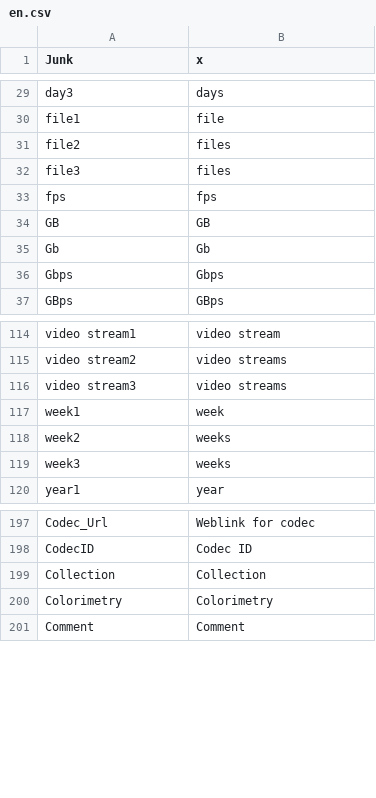
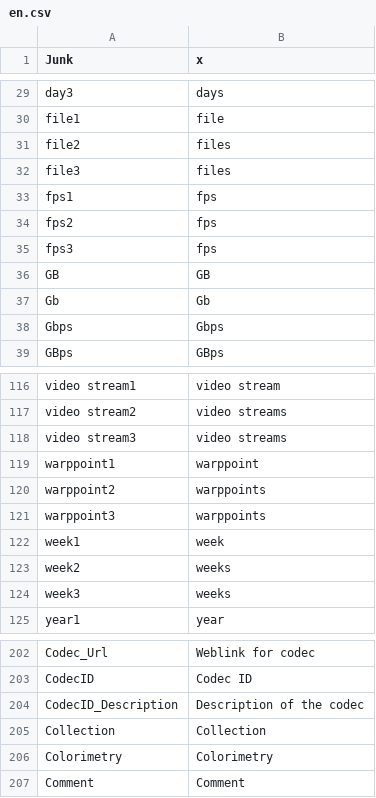
Before and after one commit to MediaArea/MediaInfo, a CSV file: Source/Ressource/Plugin/Language/en.csv, drawn as a sheet; only a part is shown, gaps mark what is left out.

```diff
--- a/Source/Ressource/Plugin/Language/en.csv
+++ b/Source/Ressource/Plugin/Language/en.csv
@@ -32,3 +32,5 @@
  file3; files
- fps; fps
+ fps1; fps
+ fps2; fps
+ fps3; fps
  GB; GB
@@ -116,2 +118,5 @@
  video stream3; video streams
+ warppoint1; warppoint
+ warppoint2; warppoints
+ warppoint3; warppoints
  week1; week
@@ -198,2 +203,3 @@ Codec_Url;Weblink for codec
 CodecID;Codec ID
+CodecID_Description;Description of the codec
 Collection;Collection
```
Also changed, not shown: Source/Ressource/Language.csv, Source/Ressource/Plugin/Language/fr.csv, 41 other files.
